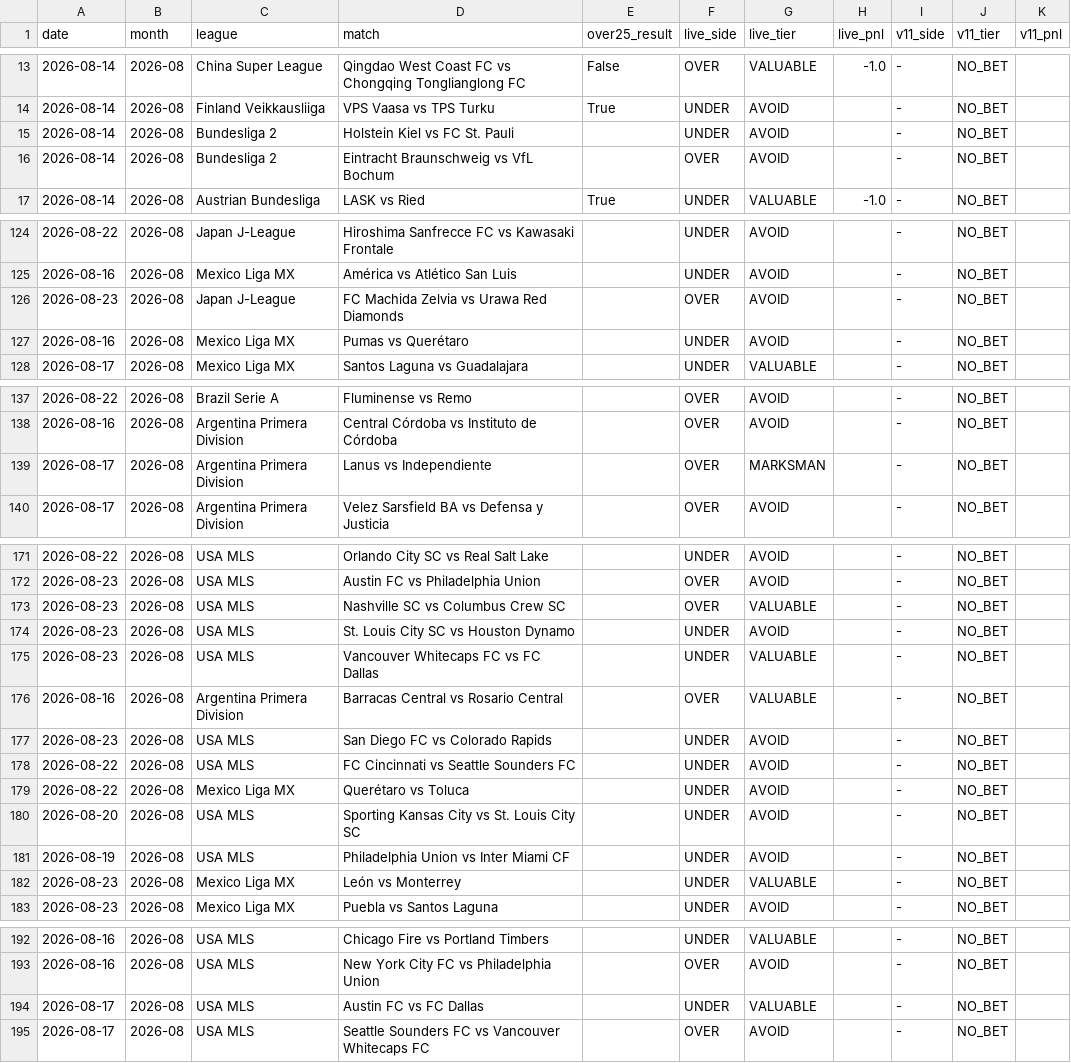
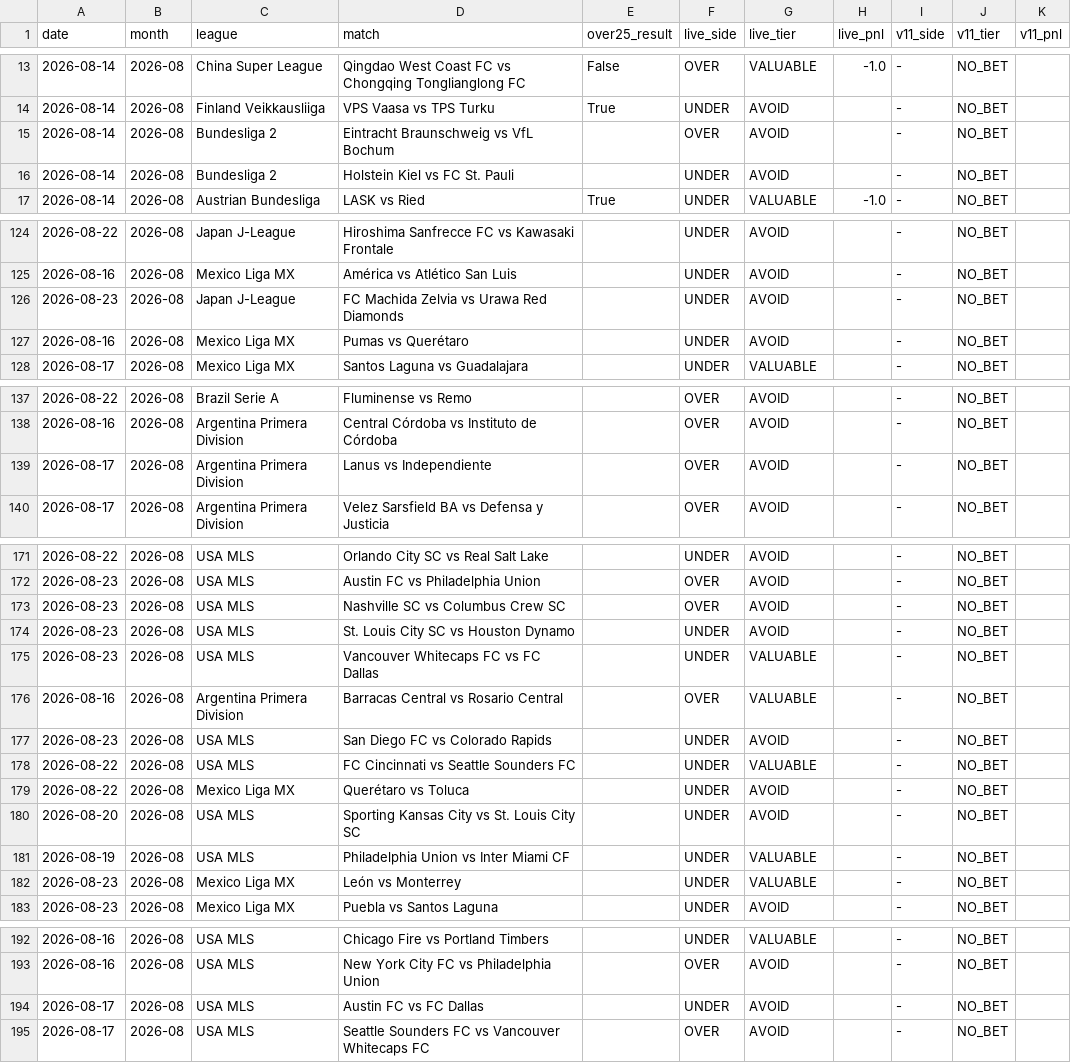
Before and after one commit to NevixAA/wowza_v11, a CSV file: output/v11_graded.csv, drawn as a sheet; only a part is shown, gaps mark what is left out; the diff covers the shown part only.

```diff
--- a/output/v11_graded.csv
+++ b/output/v11_graded.csv
@@ -14,4 +14,4 @@ date,month,league,match,over25_result,live_side,live_tier,live_pnl,v11_side,v11_
 2026-08-14,2026-08,Finland Veikkausliiga,VPS Vaasa vs TPS Turku,True,UNDER,AVOID,,-,NO_BET,
+2026-08-14,2026-08,Bundesliga 2,Eintracht Braunschweig vs VfL Bochum,,OVER,AVOID,,-,NO_BET,
 2026-08-14,2026-08,Bundesliga 2,Holstein Kiel vs FC St. Pauli,,UNDER,AVOID,,-,NO_BET,
-2026-08-14,2026-08,Bundesliga 2,Eintracht Braunschweig vs VfL Bochum,,OVER,AVOID,,-,NO_BET,
 2026-08-14,2026-08,Austrian Bundesliga,LASK vs Ried,True,UNDER,VALUABLE,-1.0,-,NO_BET,
@@ -125,3 +125,3 @@ date,month,league,match,over25_result,live_side,live_tier,live_pnl,v11_side,v11_
 2026-08-16,2026-08,Mexico Liga MX,América vs Atlético San Luis,,UNDER,AVOID,,-,NO_BET,
-2026-08-23,2026-08,Japan J-League,FC Machida Zelvia vs Urawa Red Diamonds,,OVER,AVOID,,-,NO_BET,
+2026-08-23,2026-08,Japan J-League,FC Machida Zelvia vs Urawa Red Diamonds,,UNDER,AVOID,,-,NO_BET,
 2026-08-16,2026-08,Mexico Liga MX,Pumas vs Querétaro,,UNDER,AVOID,,-,NO_BET,
@@ -138,3 +138,3 @@ date,month,league,match,over25_result,live_side,live_tier,live_pnl,v11_side,v11_
 2026-08-16,2026-08,Argentina Primera Division,Central Córdoba vs Instituto de Córdoba,,OVER,AVOID,,-,NO_BET,
-2026-08-17,2026-08,Argentina Primera Division,Lanus vs Independiente,,OVER,MARKSMAN,,-,NO_BET,
+2026-08-17,2026-08,Argentina Primera Division,Lanus vs Independiente,,OVER,AVOID,,-,NO_BET,
 2026-08-17,2026-08,Argentina Primera Division,Velez Sarsfield BA vs Defensa y Justicia,,OVER,AVOID,,-,NO_BET,
@@ -172,3 +172,3 @@ date,month,league,match,over25_result,live_side,live_tier,live_pnl,v11_side,v11_
 2026-08-23,2026-08,USA MLS,Austin FC vs Philadelphia Union,,OVER,AVOID,,-,NO_BET,
-2026-08-23,2026-08,USA MLS,Nashville SC vs Columbus Crew SC,,OVER,VALUABLE,,-,NO_BET,
+2026-08-23,2026-08,USA MLS,Nashville SC vs Columbus Crew SC,,OVER,AVOID,,-,NO_BET,
 2026-08-23,2026-08,USA MLS,St. Louis City SC vs Houston Dynamo,,UNDER,AVOID,,-,NO_BET,
@@ -177,6 +177,6 @@ date,month,league,match,over25_result,live_side,live_tier,live_pnl,v11_side,v11_
 2026-08-23,2026-08,USA MLS,San Diego FC vs Colorado Rapids,,UNDER,AVOID,,-,NO_BET,
-2026-08-22,2026-08,USA MLS,FC Cincinnati vs Seattle Sounders FC,,UNDER,AVOID,,-,NO_BET,
+2026-08-22,2026-08,USA MLS,FC Cincinnati vs Seattle Sounders FC,,UNDER,VALUABLE,,-,NO_BET,
 2026-08-22,2026-08,Mexico Liga MX,Querétaro vs Toluca,,UNDER,AVOID,,-,NO_BET,
 2026-08-20,2026-08,USA MLS,Sporting Kansas City vs St. Louis City SC,,UNDER,AVOID,,-,NO_BET,
-2026-08-19,2026-08,USA MLS,Philadelphia Union vs Inter Miami CF,,UNDER,AVOID,,-,NO_BET,
+2026-08-19,2026-08,USA MLS,Philadelphia Union vs Inter Miami CF,,UNDER,VALUABLE,,-,NO_BET,
 2026-08-23,2026-08,Mexico Liga MX,León vs Monterrey,,UNDER,VALUABLE,,-,NO_BET,
@@ -193,3 +193,3 @@ date,month,league,match,over25_result,live_side,live_tier,live_pnl,v11_side,v11_
 2026-08-16,2026-08,USA MLS,New York City FC vs Philadelphia Union,,OVER,AVOID,,-,NO_BET,
-2026-08-17,2026-08,USA MLS,Austin FC vs FC Dallas,,UNDER,VALUABLE,,-,NO_BET,
+2026-08-17,2026-08,USA MLS,Austin FC vs FC Dallas,,UNDER,AVOID,,-,NO_BET,
 2026-08-17,2026-08,USA MLS,Seattle Sounders FC vs Vancouver Whitecaps FC,,OVER,AVOID,,-,NO_BET,
```
Also changed, not shown: 2 added rows, 1 removed row, 43 moved rows and 3 edited cells elsewhere in this file, output/v11_shadow_log.csv.
